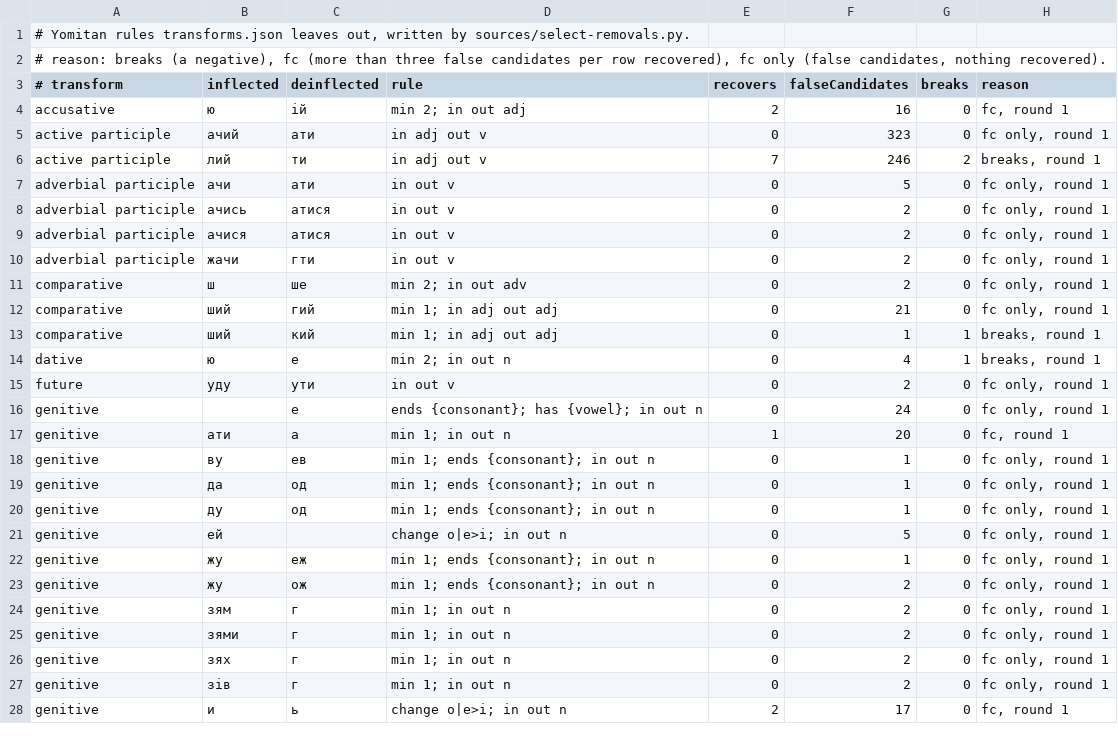
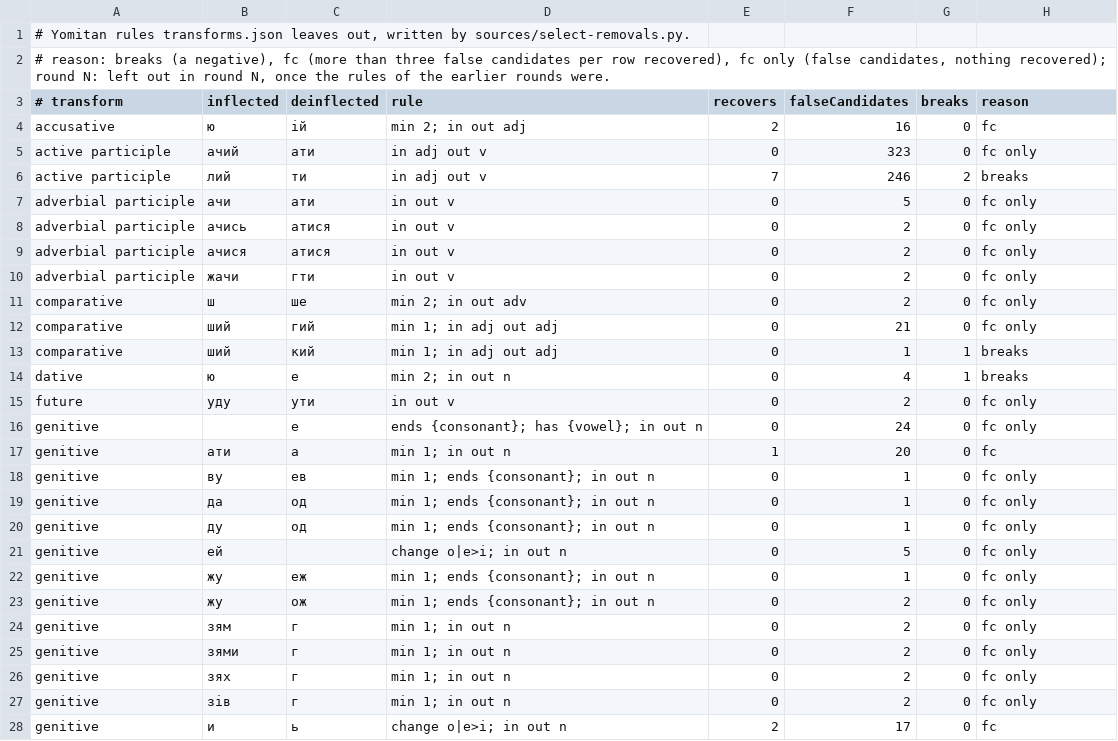
Before and after one commit to bee-san/hoshidicts, a TSV file: languages/uk/sources/yomitan-removed.tsv, drawn as a sheet; only a part is shown; the diff covers the shown part only.

Commit message:
uk: second review: rules for the remaining frequent homographs (банку, добра, заплачу, шию, назву, складу), labels by context, second hop only for spellings and aspects; rows for adj.pl, genitive, ц and the transform order

```diff
--- a/languages/uk/sources/yomitan-removed.tsv
+++ b/languages/uk/sources/yomitan-removed.tsv
@@ -1,28 +1,28 @@
 # Yomitan rules transforms.json leaves out, written by sources/select-removals.py.
-# reason: breaks (a negative), fc (more than three false candidates per row recovered), fc only (false candidates, nothing recovered).
+# reason: breaks (a negative), fc (more than three false candidates per row recovered), fc only (false candidates, nothing recovered); round N: left out in round N, once the rules of the earlier rounds were.
 # transform	inflected	deinflected	rule	recovers	falseCandidates	breaks	reason
-accusative	ю	ій	min 2; in  out adj	2	16	0	fc, round 1
-active participle	ачий	ати	in adj out v	0	323	0	fc only, round 1
-active participle	лий	ти	in adj out v	7	246	2	breaks, round 1
-adverbial participle	ачи	ати	in  out v	0	5	0	fc only, round 1
-adverbial participle	ачись	атися	in  out v	0	2	0	fc only, round 1
-adverbial participle	ачися	атися	in  out v	0	2	0	fc only, round 1
-adverbial participle	жачи	гти	in  out v	0	2	0	fc only, round 1
-comparative	ш	ше	min 2; in  out adv	0	2	0	fc only, round 1
-comparative	ший	гий	min 1; in adj out adj	0	21	0	fc only, round 1
-comparative	ший	кий	min 1; in adj out adj	0	1	1	breaks, round 1
-dative	ю	е	min 2; in  out n	0	4	1	breaks, round 1
-future	уду	ути	in  out v	0	2	0	fc only, round 1
-genitive		е	ends {consonant}; has {vowel}; in  out n	0	24	0	fc only, round 1
-genitive	ати	а	min 1; in  out n	1	20	0	fc, round 1
-genitive	ву	ев	min 1; ends {consonant}; in  out n	0	1	0	fc only, round 1
-genitive	да	од	min 1; ends {consonant}; in  out n	0	1	0	fc only, round 1
-genitive	ду	од	min 1; ends {consonant}; in  out n	0	1	0	fc only, round 1
-genitive	ей		change о|е>і; in  out n	0	5	0	fc only, round 1
-genitive	жу	еж	min 1; ends {consonant}; in  out n	0	1	0	fc only, round 1
-genitive	жу	ож	min 1; ends {consonant}; in  out n	0	2	0	fc only, round 1
-genitive	зям	г	min 1; in  out n	0	2	0	fc only, round 1
-genitive	зями	г	min 1; in  out n	0	2	0	fc only, round 1
-genitive	зях	г	min 1; in  out n	0	2	0	fc only, round 1
-genitive	зів	г	min 1; in  out n	0	2	0	fc only, round 1
-genitive	и	ь	change о|е>і; in  out n	2	17	0	fc, round 1
+accusative	ю	ій	min 2; in  out adj	2	16	0	fc
+active participle	ачий	ати	in adj out v	0	323	0	fc only
+active participle	лий	ти	in adj out v	7	246	2	breaks
+adverbial participle	ачи	ати	in  out v	0	5	0	fc only
+adverbial participle	ачись	атися	in  out v	0	2	0	fc only
+adverbial participle	ачися	атися	in  out v	0	2	0	fc only
+adverbial participle	жачи	гти	in  out v	0	2	0	fc only
+comparative	ш	ше	min 2; in  out adv	0	2	0	fc only
+comparative	ший	гий	min 1; in adj out adj	0	21	0	fc only
+comparative	ший	кий	min 1; in adj out adj	0	1	1	breaks
+dative	ю	е	min 2; in  out n	0	4	1	breaks
+future	уду	ути	in  out v	0	2	0	fc only
+genitive		е	ends {consonant}; has {vowel}; in  out n	0	24	0	fc only
+genitive	ати	а	min 1; in  out n	1	20	0	fc
+genitive	ву	ев	min 1; ends {consonant}; in  out n	0	1	0	fc only
+genitive	да	од	min 1; ends {consonant}; in  out n	0	1	0	fc only
+genitive	ду	од	min 1; ends {consonant}; in  out n	0	1	0	fc only
+genitive	ей		change о|е>і; in  out n	0	5	0	fc only
+genitive	жу	еж	min 1; ends {consonant}; in  out n	0	1	0	fc only
+genitive	жу	ож	min 1; ends {consonant}; in  out n	0	2	0	fc only
+genitive	зям	г	min 1; in  out n	0	2	0	fc only
+genitive	зями	г	min 1; in  out n	0	2	0	fc only
+genitive	зях	г	min 1; in  out n	0	2	0	fc only
+genitive	зів	г	min 1; in  out n	0	2	0	fc only
+genitive	и	ь	change о|е>і; in  out n	2	17	0	fc
```
Also changed, not shown: 128 edited cells elsewhere in this file, 10 other files.
